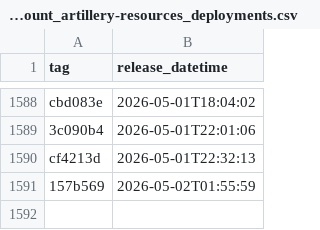
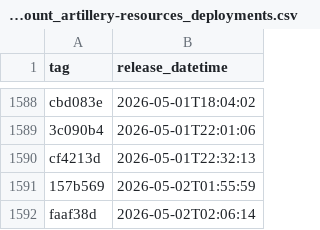
Before and after one commit to uk-gov-mirror/nhsdigital.electronic-prescription-service-account-resources, a CSV file: _data/dev-account_artillery-resources_deployments.csv, drawn as a sheet; only a part is shown, gaps mark what is left out; the diff names each change by its address in the sheet, - before the commit and + after, or states it on an @@ line.

```diff
--- a/_data/dev-account_artillery-resources_deployments.csv
+++ b/_data/dev-account_artillery-resources_deployments.csv
+row 1592: faaf38d | 2026-05-02T02:06:14
```
Also changed, not shown: 1 other file.
